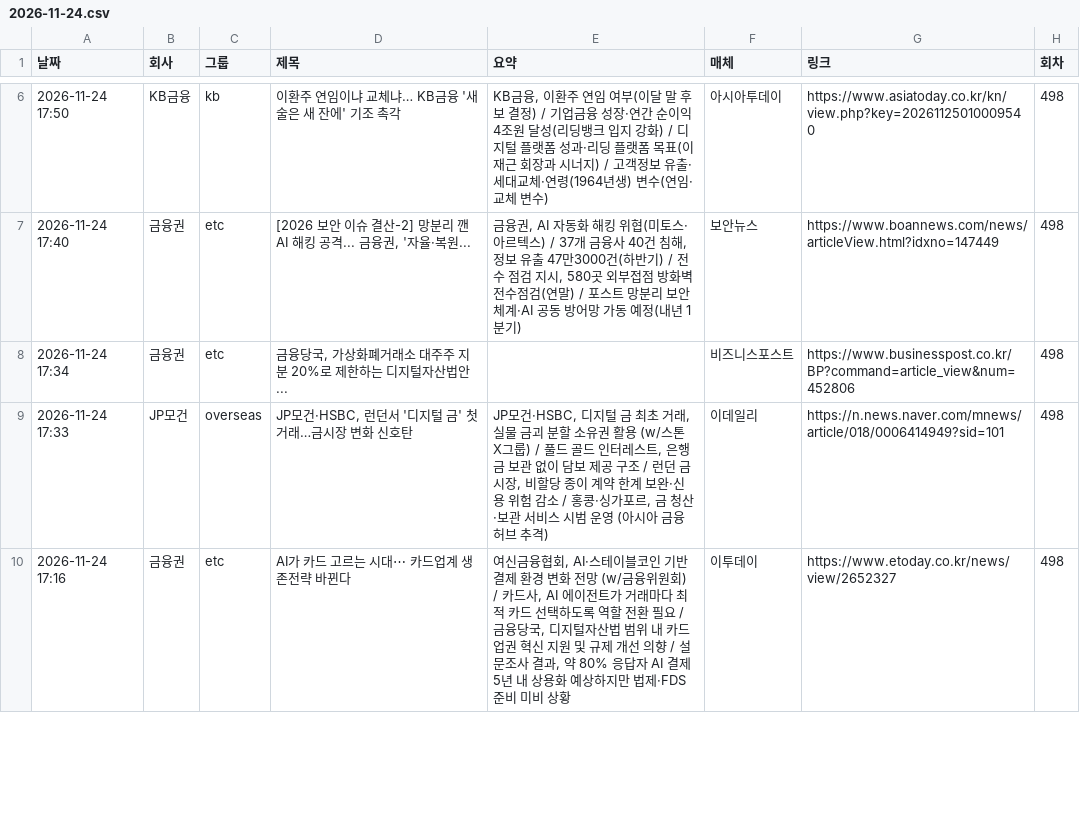
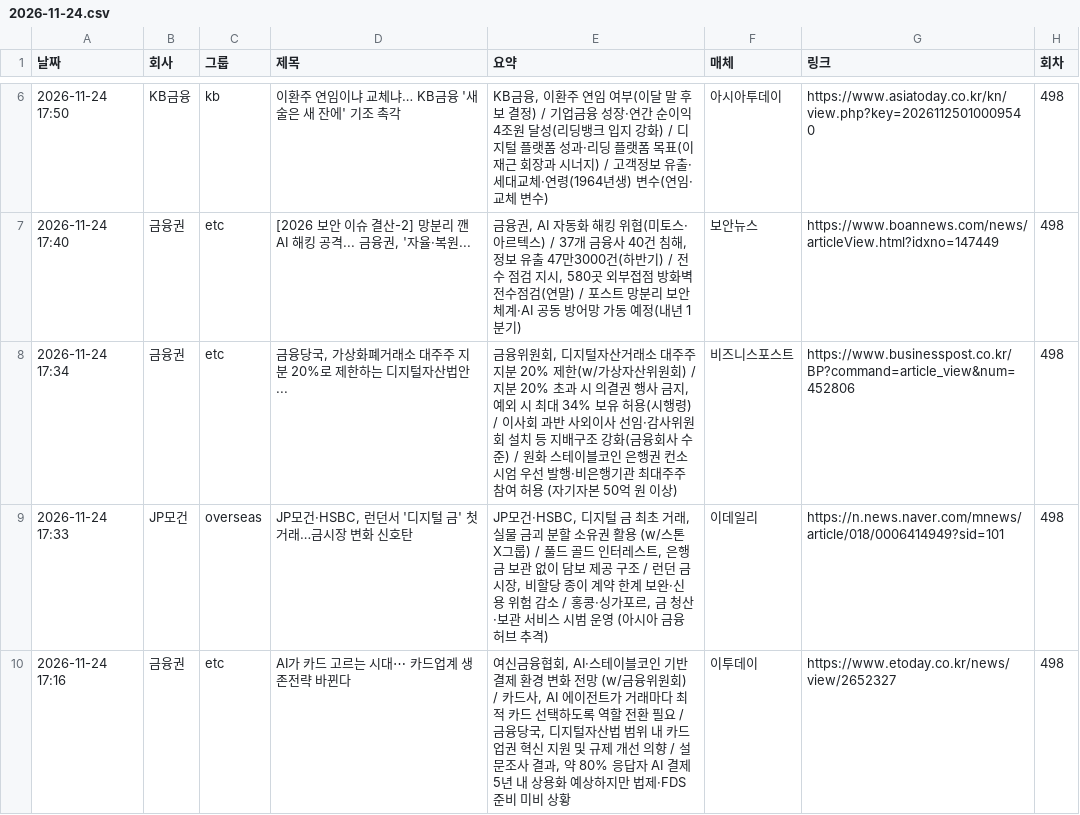
Before and after one commit to yeo6119-commits/financial-news, a CSV file: archive/2026-11-24.csv, drawn as a sheet; only a part is shown, gaps mark what is left out.

```diff
--- a/archive/2026-11-24.csv
+++ b/archive/2026-11-24.csv
@@ -7,3 +7,3 @@
 2026-11-24 17:40,금융권,etc,"[2026 보안 이슈 결산-2] 망분리 깬 AI 해킹 공격... 금융권, '자율·복원...","금융권, AI 자동화 해킹 위협(미토스·아르텍스) / 37개 금융사 40건 침해, 정보 유출 47만3000건(하반기) / 전수 점검 지시, 580곳 외부접점 방화벽 전수점검(연말) / 포스트 망분리 보안체계·AI 공동 방어망 가동 예정(내년 1분기)",보안뉴스,https://www.boannews.com/news/articleView.html?idxno=147449,498
-2026-11-24 17:34,금융권,etc,"금융당국, 가상화폐거래소 대주주 지분 20%로 제한하는 디지털자산법안...",,비즈니스포스트,https://www.businesspost.co.kr/BP?command=article_view&num=452806,498
+2026-11-24 17:34,금융권,etc,"금융당국, 가상화폐거래소 대주주 지분 20%로 제한하는 디지털자산법안...","금융위원회, 디지털자산거래소 대주주 지분 20% 제한(w/가상자산위원회) / 지분 20% 초과 시 의결권 행사 금지, 예외 시 최대 34% 보유 허용(시행령) / 이사회 과반 사외이사 선임·감사위원회 설치 등 지배구조 강화(금융회사 수준) / 원화 스테이블코인 은행권 컨소시엄 우선 발행·비은행기관 최대주주 참여 허용 (자기자본 50억 원 이상)",비즈니스포스트,https://www.businesspost.co.kr/BP?command=article_view&num=452806,498
 2026-11-24 17:33,JP모건,overseas,"JP모건·HSBC, 런던서 '디지털 금' 첫 거래…금시장 변화 신호탄","JP모건·HSBC, 디지털 금 최초 거래, 실물 금괴 분할 소유권 활용 (w/스톤X그룹) / 풀드 골드 인터레스트, 은행 금 보관 없이 담보 제공 구조 / 런던 금시장, 비할당 종이 계약 한계 보완·신용 위험 감소 / 홍콩·싱가포르, 금 청산·보관 서비스 시범 운영 (아시아 금융허브 추격)",이데일리,https://n.news.naver.com/mnews/article/018/0006414949?sid=101,498
```
Also changed, not shown: archive/2026-11-25.csv, archive/2026-11-26.csv, 3 other files.
